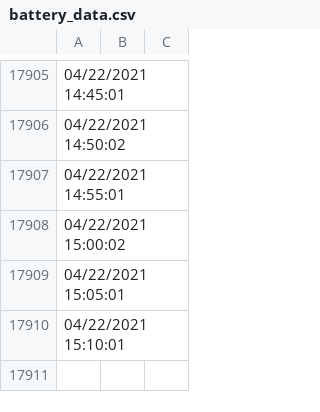
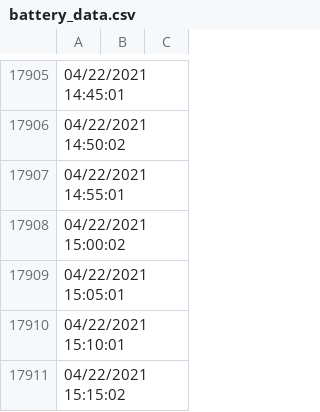
Before and after one commit to ravisayal/ipcam_utils, a CSV file: z958/sensor/battery_data.csv, drawn as a sheet; only a part is shown, gaps mark what is left out.

Commit message:
Saving battery_data_cron.sh as of 04/22/2021 15:15:02

```diff
--- a/z958/sensor/battery_data.csv
+++ b/z958/sensor/battery_data.csv
@@ -17910 +17910,2 @@
 04/22/2021 15:10:01,,
+04/22/2021 15:15:02,,
```
